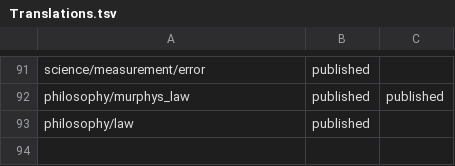
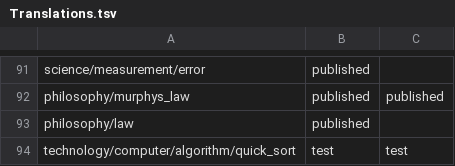
Before and after one commit to ujnotes/web-site, a TSV file: Config/Translations.tsv, drawn as a sheet; only a part is shown, gaps mark what is left out.

```diff
--- a/Config/Translations.tsv
+++ b/Config/Translations.tsv
@@ -93 +93,2 @@ philosophy/murphys_law	published	published
 philosophy/law	published
+technology/computer/algorithm/quick_sort	test	test
```
Also changed, not shown: Config/ID.tsv, Config/ID_hi.tsv, 6 other files.
